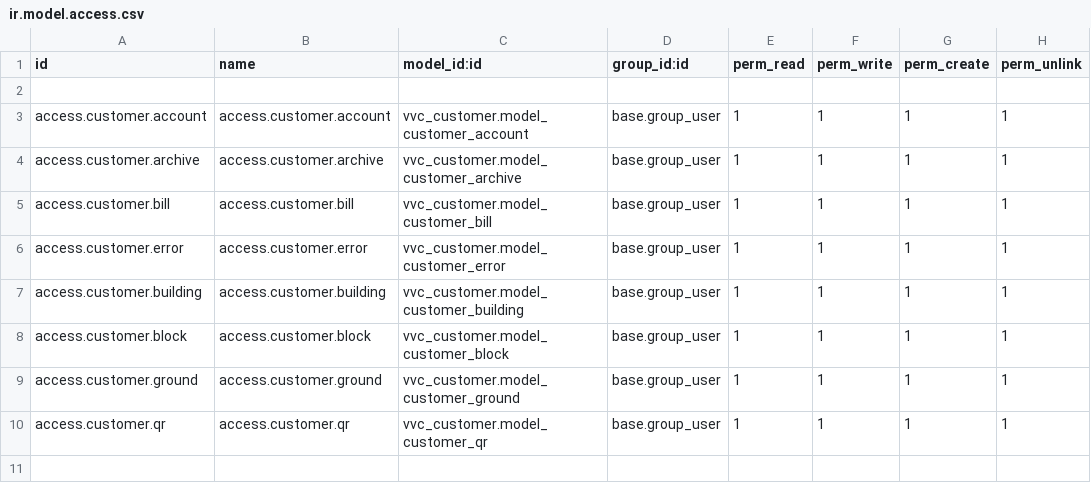
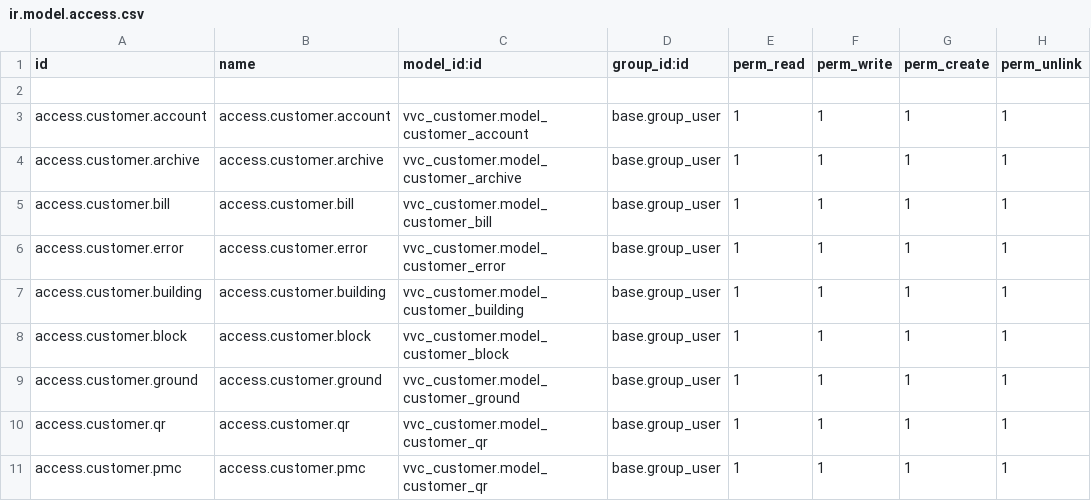
Before and after one commit to trinhcuong297/vvc_customer, a CSV file: security/ir.model.access.csv, drawn as a sheet; the diff names each change by its address in the sheet, - before the commit and + after, or states it on an @@ line.

```diff
--- a/security/ir.model.access.csv
+++ b/security/ir.model.access.csv
+row 11: access.customer.pmc | access.customer.pmc | vvc_customer.model_customer_qr | base.group_user | 1 | 1 | 1 | 1
```
Also changed, not shown: 4 other files.
